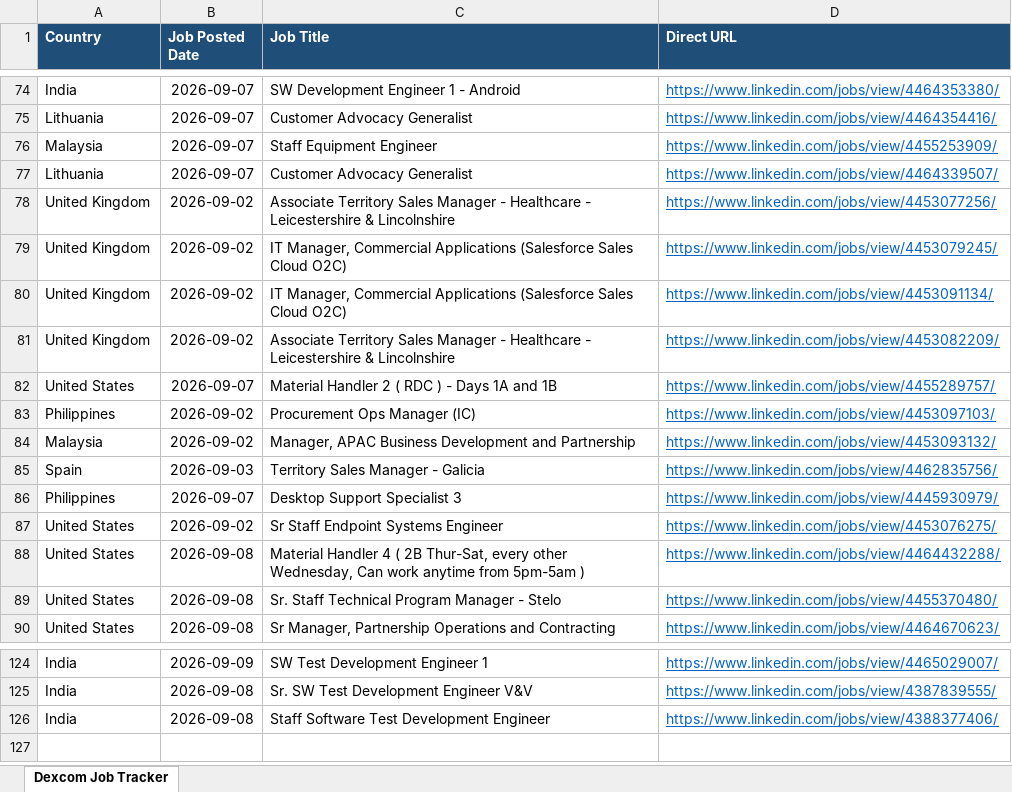
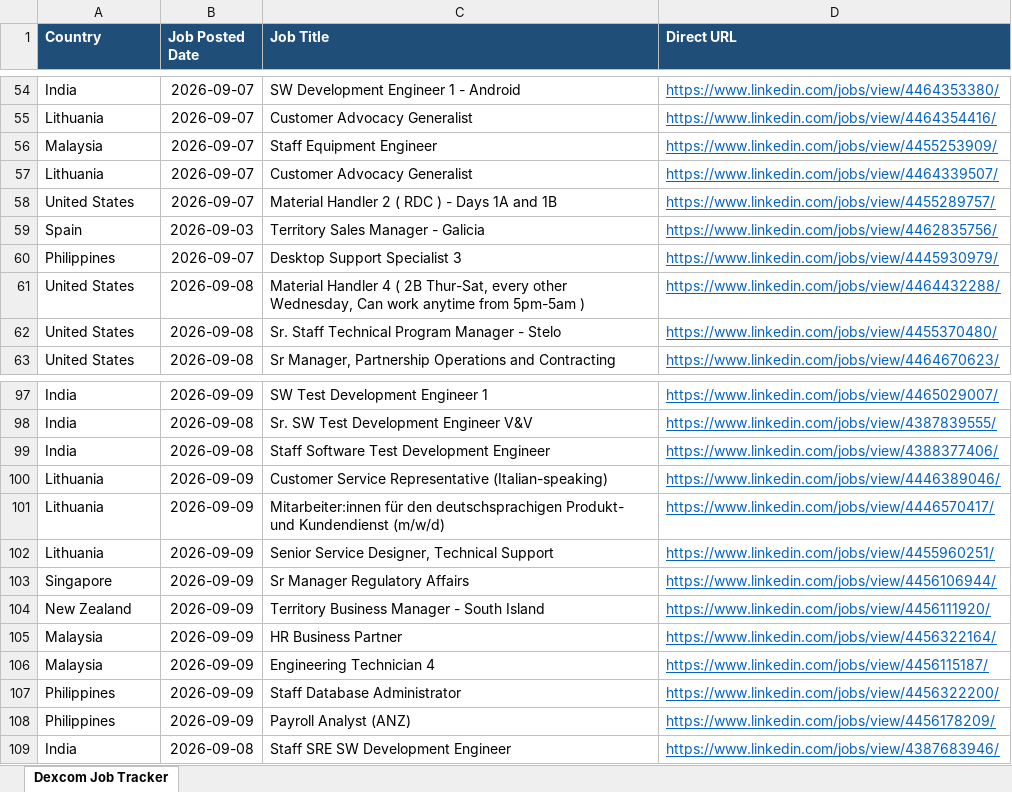
Before and after one commit to tanvi97233/Dexcom, an Excel workbook: Dexcom_Job_Tracker.xlsx, sheet Dexcom Job Tracker, drawn as a sheet; only a part is shown, gaps mark what is left out; values as stored, in another font and other column widths than the file's, no borders; removed rows and columns are numbered as before the commit, all else as after; the diff covers the shown part only; the diff names each change by its address in the sheet, - before the commit and + after, or states it on an @@ line.

```diff
--- a/Dexcom_Job_Tracker.xlsx (sheet Dexcom Job Tracker)
+++ b/Dexcom_Job_Tracker.xlsx (sheet Dexcom Job Tracker)
-row 78: United Kingdom | 2026-09-02 | Associate Territory Sales Manager - Healthcare - Leicestershire & Lincolnshire | https://www.linkedin.com/jobs/view/4453077256/
-row 79: United Kingdom | 2026-09-02 | IT Manager, Commercial Applications (Salesforce Sales Cloud O2C) | https://www.linkedin.com/jobs/view/4453079245/
-row 80: United Kingdom | 2026-09-02 | IT Manager, Commercial Applications (Salesforce Sales Cloud O2C) | https://www.linkedin.com/jobs/view/4453091134/
-row 81: United Kingdom | 2026-09-02 | Associate Territory Sales Manager - Healthcare - Leicestershire & Lincolnshire | https://www.linkedin.com/jobs/view/4453082209/
-row 83: Philippines | 2026-09-02 | Procurement Ops Manager (IC) | https://www.linkedin.com/jobs/view/4453097103/
-row 84: Malaysia | 2026-09-02 | Manager, APAC Business Development and Partnership | https://www.linkedin.com/jobs/view/4453093132/
-row 87: United States | 2026-09-02 | Sr Staff Endpoint Systems Engineer | https://www.linkedin.com/jobs/view/4453076275/
+row 100: Lithuania | 2026-09-09 | Customer Service Representative (Italian-speaking) | https://www.linkedin.com/jobs/view/4446389046/
+row 101: Lithuania | 2026-09-09 | Mitarbeiter:innen für den deutschsprachigen Produkt- und Kundendienst (m/w/d) | https://www.linkedin.com/jobs/view/4446570417/
+row 102: Lithuania | 2026-09-09 | Senior Service Designer, Technical Support | https://www.linkedin.com/jobs/view/4455960251/
+row 103: Singapore | 2026-09-09 | Sr Manager Regulatory Affairs | https://www.linkedin.com/jobs/view/4456106944/
+row 104: New Zealand | 2026-09-09 | Territory Business Manager - South Island | https://www.linkedin.com/jobs/view/4456111920/
+row 105: Malaysia | 2026-09-09 | HR Business Partner | https://www.linkedin.com/jobs/view/4456322164/
+row 106: Malaysia | 2026-09-09 | Engineering Technician 4 | https://www.linkedin.com/jobs/view/4456115187/
+row 107: Philippines | 2026-09-09 | Staff Database Administrator | https://www.linkedin.com/jobs/view/4456322200/
+row 108: Philippines | 2026-09-09 | Payroll Analyst (ANZ) | https://www.linkedin.com/jobs/view/4456178209/
+row 109: India | 2026-09-08 | Staff SRE SW Development Engineer | https://www.linkedin.com/jobs/view/4387683946/
```
Also changed, not shown: 20 removed rows elsewhere in this sheet, 1 other file.
